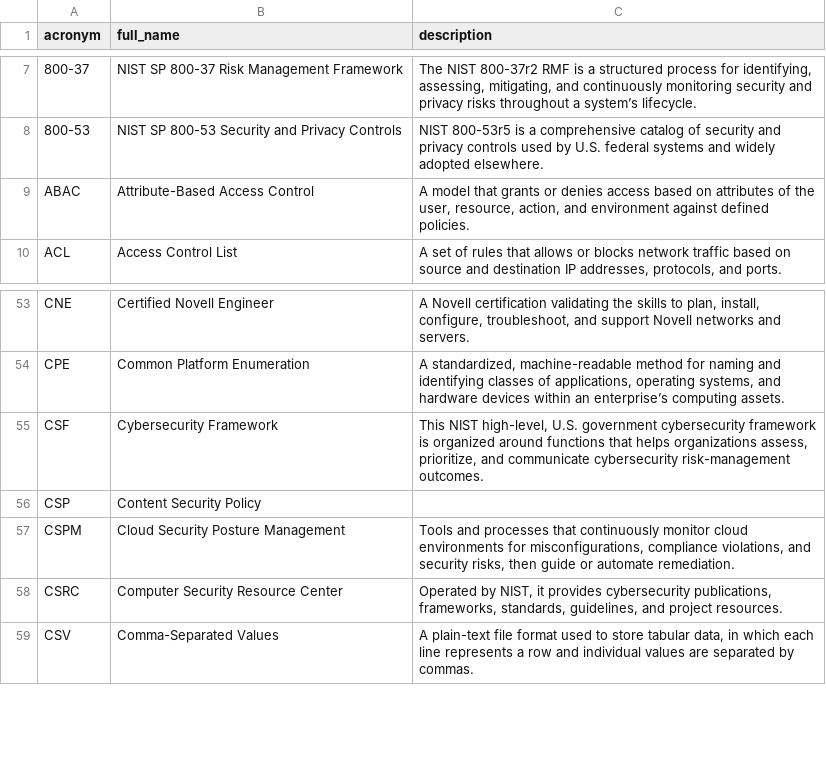
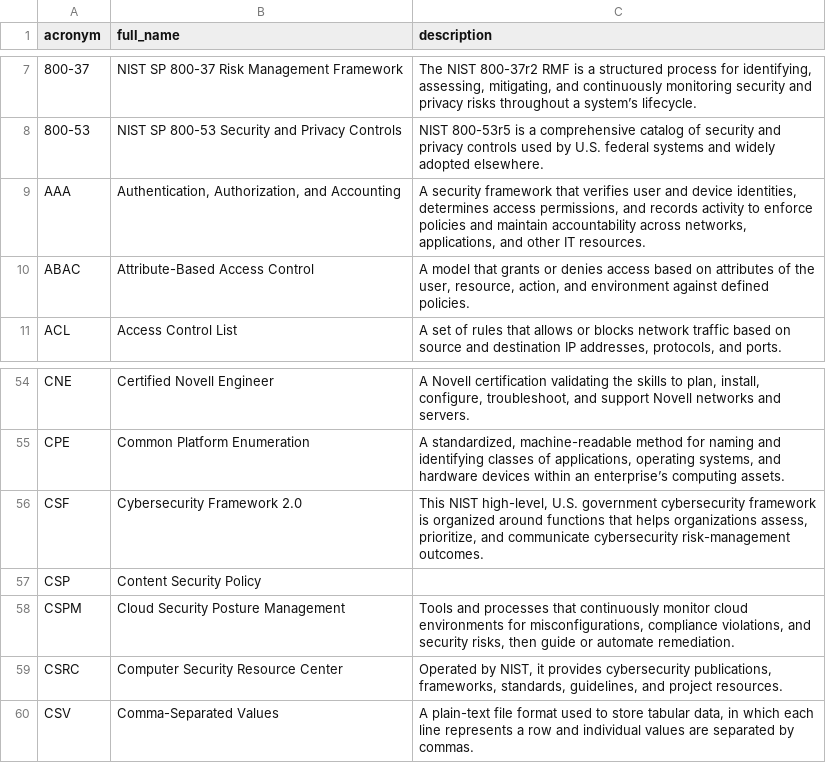
Before and after one commit to NoelStanfordOveson/mezmerize, a CSV file: data/master.csv, drawn as a sheet; only a part is shown, gaps mark what is left out.

Commit message:
data cards +/-

```diff
--- a/data/master.csv
+++ b/data/master.csv
@@ -8,2 +8,3 @@ acronym,full_name,description
 800-53,NIST SP 800-53 Security and Privacy Controls,NIST 800-53r5 is a comprehensive catalog of security and privacy controls used by U.S. federal systems and widely adopted elsewhere.
+AAA,"Authentication, Authorization, and Accounting","A security framework that verifies user and device identities, determines access permissions, and records activity to enforce policies and maintain accountability across networks, applications, and other IT resources."
 ABAC,Attribute-Based Access Control,"A model that grants or denies access based on attributes of the user, resource, action, and environment against defined policies."
@@ -54,3 +55,3 @@ CNE,Certified Novell Engineer,"A Novell certification validating the skills to p
 CPE,Common Platform Enumeration,"A standardized, machine-readable method for naming and identifying classes of applications, operating systems, and hardware devices within an enterprise’s computing assets."
-CSF,Cybersecurity Framework,"This NIST high-level, U.S. government cybersecurity framework is organized around functions that helps organizations assess, prioritize, and communicate cybersecurity risk-management outcomes."
+CSF,Cybersecurity Framework 2.0,"This NIST high-level, U.S. government cybersecurity framework is organized around functions that helps organizations assess, prioritize, and communicate cybersecurity risk-management outcomes."
 CSP,Content Security Policy,
```
Also changed, not shown: 2 other files.
